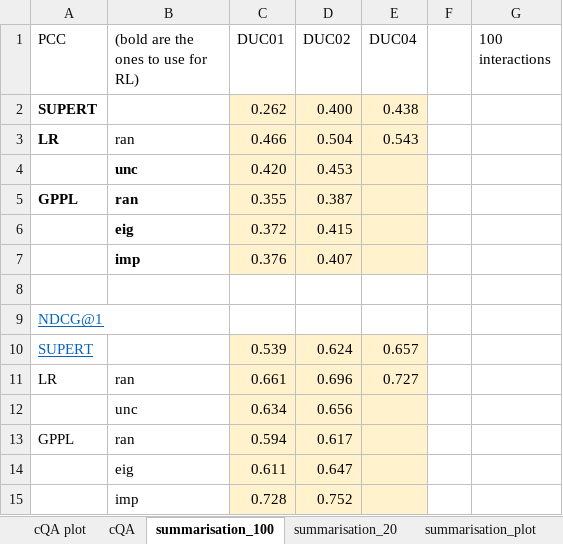
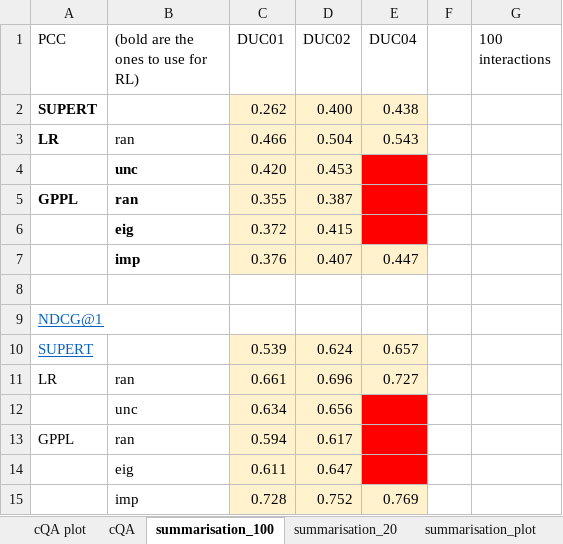
Before and after one commit to UKPLab/tacl2020-interactive-ranking, an Excel workbook: bert_results.xlsx, sheet summarisation_100, drawn as a sheet; values as stored, in another font and other column widths than the file's, no borders; the diff names each change by its address in the sheet, - before the commit and + after, or states it on an @@ line.

```diff
--- a/bert_results.xlsx (sheet summarisation_100)
+++ b/bert_results.xlsx (sheet summarisation_100)
-E4:E6 fill: #FFF2CC
+E4:E6 fill: #FF0000
-E7 (DUC04): (empty)
+E7 (DUC04): 0.447
-E12:E14 fill: #FFF2CC
+E12:E14 fill: #FF0000
-E15 (DUC04): (empty)
+E15 (DUC04): 0.769
```
Also changed, not shown: sheet summarisation_20, sheet summarisation_plot, 1 other file.
